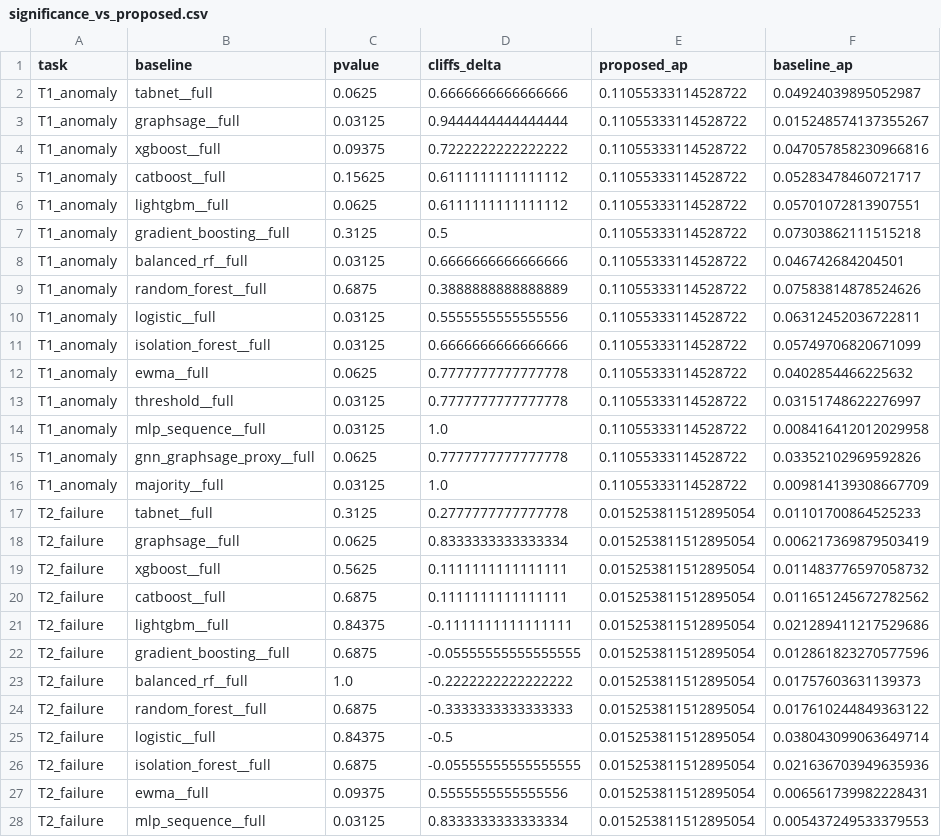
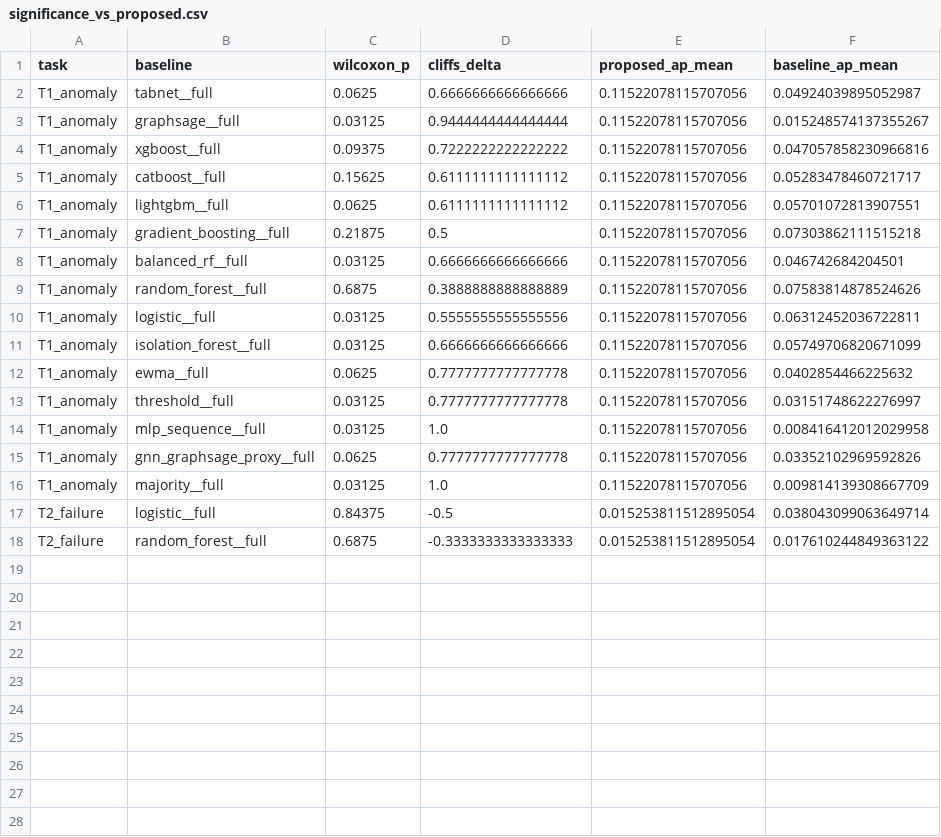
Before and after one commit to Audrey2023uh/Network-Multi-Agent, a CSV file: paper/overleaf/results/tables/significance_vs_proposed.csv, drawn as a sheet; only a part is shown; the diff covers the shown part only.

```diff
--- a/paper/overleaf/results/tables/significance_vs_proposed.csv
+++ b/paper/overleaf/results/tables/significance_vs_proposed.csv
@@ -1,28 +1,18 @@
-task,baseline,pvalue,cliffs_delta,proposed_ap,baseline_ap
-T1_anomaly,tabnet__full,0.0625,0.6666666666666666,0.11055333114528722,0.04924039895052987
-T1_anomaly,graphsage__full,0.03125,0.9444444444444444,0.11055333114528722,0.015248574137355267
-T1_anomaly,xgboost__full,0.09375,0.7222222222222222,0.11055333114528722,0.047057858230966816
-T1_anomaly,catboost__full,0.15625,0.6111111111111112,0.11055333114528722,0.05283478460721717
-T1_anomaly,lightgbm__full,0.0625,0.6111111111111112,0.11055333114528722,0.05701072813907551
-T1_anomaly,gradient_boosting__full,0.3125,0.5,0.11055333114528722,0.07303862111515218
-T1_anomaly,balanced_rf__full,0.03125,0.6666666666666666,0.11055333114528722,0.046742684204501
-T1_anomaly,random_forest__full,0.6875,0.3888888888888889,0.11055333114528722,0.07583814878524626
-T1_anomaly,logistic__full,0.03125,0.5555555555555556,0.11055333114528722,0.06312452036722811
-T1_anomaly,isolation_forest__full,0.03125,0.6666666666666666,0.11055333114528722,0.05749706820671099
-T1_anomaly,ewma__full,0.0625,0.7777777777777778,0.11055333114528722,0.0402854466225632
-T1_anomaly,threshold__full,0.03125,0.7777777777777778,0.11055333114528722,0.03151748622276997
-T1_anomaly,mlp_sequence__full,0.03125,1.0,0.11055333114528722,0.008416412012029958
-T1_anomaly,gnn_graphsage_proxy__full,0.0625,0.7777777777777778,0.11055333114528722,0.03352102969592826
-T1_anomaly,majority__full,0.03125,1.0,0.11055333114528722,0.009814139308667709
-T2_failure,tabnet__full,0.3125,0.2777777777777778,0.015253811512895054,0.01101700864525233
-T2_failure,graphsage__full,0.0625,0.8333333333333334,0.015253811512895054,0.006217369879503419
-T2_failure,xgboost__full,0.5625,0.1111111111111111,0.015253811512895054,0.011483776597058732
-T2_failure,catboost__full,0.6875,0.1111111111111111,0.015253811512895054,0.011651245672782562
-T2_failure,lightgbm__full,0.84375,-0.1111111111111111,0.015253811512895054,0.021289411217529686
-T2_failure,gradient_boosting__full,0.6875,-0.05555555555555555,0.015253811512895054,0.012861823270577596
-T2_failure,balanced_rf__full,1.0,-0.2222222222222222,0.015253811512895054,0.01757603631139373
+task,baseline,wilcoxon_p,cliffs_delta,proposed_ap_mean,baseline_ap_mean
+T1_anomaly,tabnet__full,0.0625,0.6666666666666666,0.11522078115707056,0.04924039895052987
+T1_anomaly,graphsage__full,0.03125,0.9444444444444444,0.11522078115707056,0.015248574137355267
+T1_anomaly,xgboost__full,0.09375,0.7222222222222222,0.11522078115707056,0.047057858230966816
+T1_anomaly,catboost__full,0.15625,0.6111111111111112,0.11522078115707056,0.05283478460721717
+T1_anomaly,lightgbm__full,0.0625,0.6111111111111112,0.11522078115707056,0.05701072813907551
+T1_anomaly,gradient_boosting__full,0.21875,0.5,0.11522078115707056,0.07303862111515218
+T1_anomaly,balanced_rf__full,0.03125,0.6666666666666666,0.11522078115707056,0.046742684204501
+T1_anomaly,random_forest__full,0.6875,0.3888888888888889,0.11522078115707056,0.07583814878524626
+T1_anomaly,logistic__full,0.03125,0.5555555555555556,0.11522078115707056,0.06312452036722811
+T1_anomaly,isolation_forest__full,0.03125,0.6666666666666666,0.11522078115707056,0.05749706820671099
+T1_anomaly,ewma__full,0.0625,0.7777777777777778,0.11522078115707056,0.0402854466225632
+T1_anomaly,threshold__full,0.03125,0.7777777777777778,0.11522078115707056,0.03151748622276997
+T1_anomaly,mlp_sequence__full,0.03125,1.0,0.11522078115707056,0.008416412012029958
+T1_anomaly,gnn_graphsage_proxy__full,0.0625,0.7777777777777778,0.11522078115707056,0.03352102969592826
+T1_anomaly,majority__full,0.03125,1.0,0.11522078115707056,0.009814139308667709
+T2_failure,logistic__full,0.84375,-0.5,0.015253811512895054,0.038043099063649714
 T2_failure,random_forest__full,0.6875,-0.3333333333333333,0.015253811512895054,0.017610244849363122
-T2_failure,logistic__full,0.84375,-0.5,0.015253811512895054,0.038043099063649714
-T2_failure,isolation_forest__full,0.6875,-0.05555555555555555,0.015253811512895054,0.021636703949635936
-T2_failure,ewma__full,0.09375,0.5555555555555556,0.015253811512895054,0.006561739982228431
-T2_failure,mlp_sequence__full,0.03125,0.8333333333333334,0.015253811512895054,0.005437249533379553
```
Also changed, not shown: 2 removed rows elsewhere in this file.
